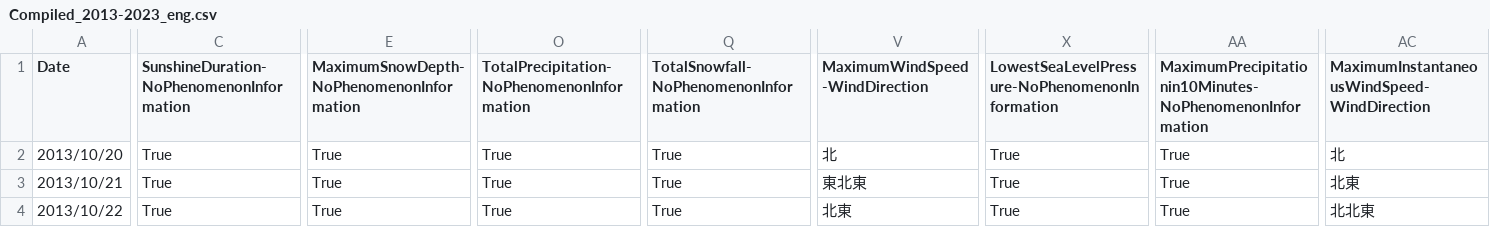
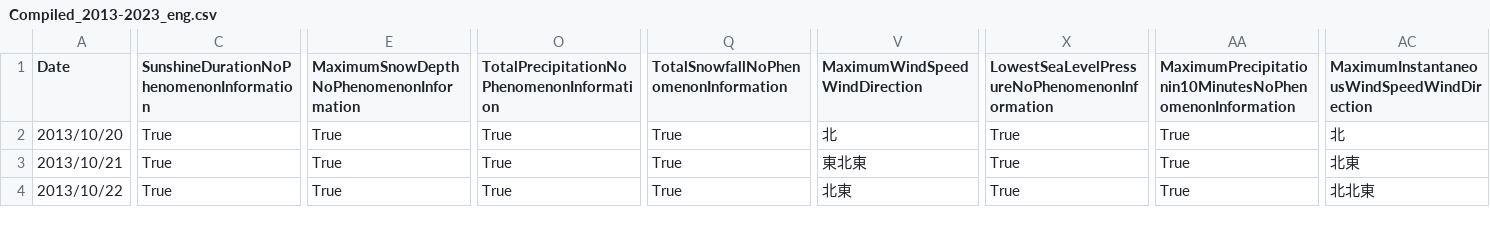
Before and after one commit to tus-os-2023/Data_Analysis, a CSV file: data/Tokyo_Weather_2013-2023/Compiled_2013-2023_eng.csv, drawn as a sheet; only a part is shown, gaps mark what is left out; the diff names each change by its address in the sheet, - before the commit and + after, or states it on an @@ line.

```diff
--- a/data/Tokyo_Weather_2013-2023/Compiled_2013-2023_eng.csv
+++ b/data/Tokyo_Weather_2013-2023/Compiled_2013-2023_eng.csv
-C1: SunshineDuration-NoPhenomenonInformation
+C1: SunshineDurationNoPhenomenonInformation
-E1: MaximumSnowDepth-NoPhenomenonInformation
+E1: MaximumSnowDepthNoPhenomenonInformation
-O1: TotalPrecipitation-NoPhenomenonInformation
+O1: TotalPrecipitationNoPhenomenonInformation
-Q1: TotalSnowfall-NoPhenomenonInformation
+Q1: TotalSnowfallNoPhenomenonInformation
-V1: MaximumWindSpeed-WindDirection
+V1: MaximumWindSpeedWindDirection
-X1: LowestSeaLevelPressure-NoPhenomenonInformation
+X1: LowestSeaLevelPressureNoPhenomenonInformation
-AA1: MaximumPrecipitationin10Minutes-NoPhenomenonInformation
+AA1: MaximumPrecipitationin10MinutesNoPhenomenonInformation
-AC1: MaximumInstantaneousWindSpeed-WindDirection
+AC1: MaximumInstantaneousWindSpeedWindDirection
```
Also changed, not shown: 1 other file.
